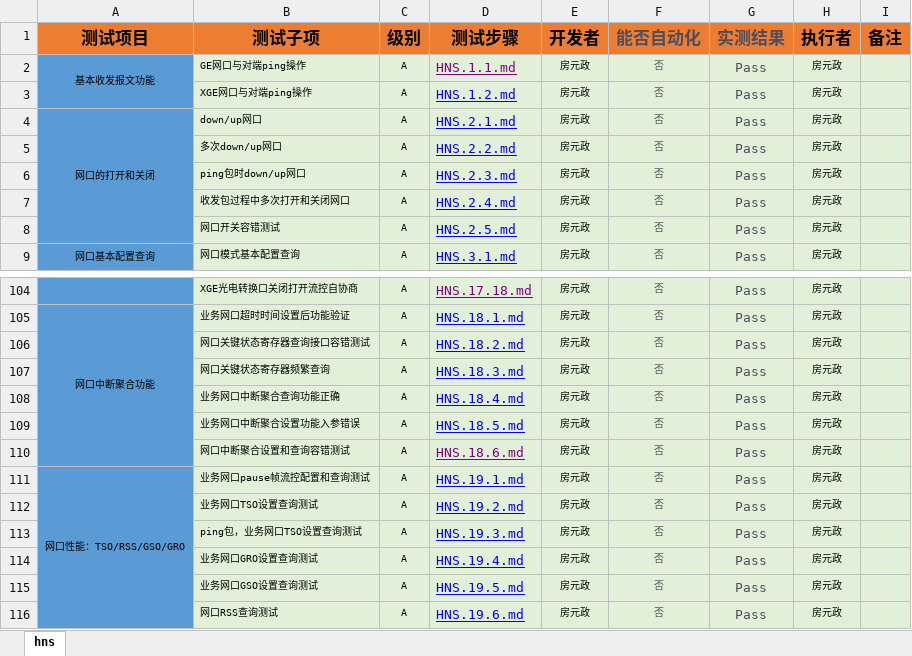
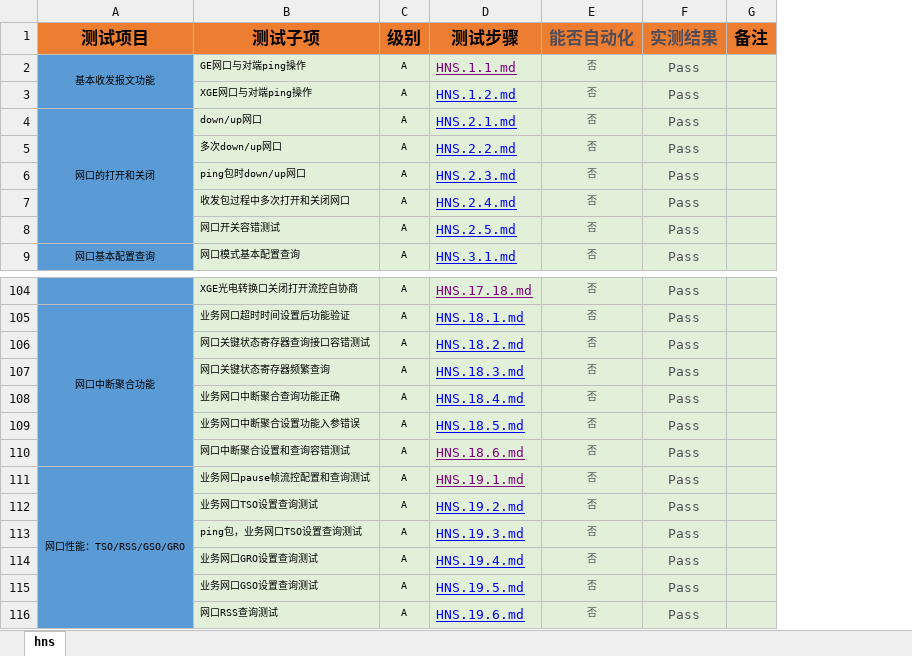
Before and after one commit to open-estuary/test-definitions, an Excel workbook: list/HNS.xlsx, sheet hns, drawn as a sheet; only a part is shown, gaps mark what is left out; values as stored, in another font and other column widths than the file's, no borders; conditional formats not drawn; the diff names each change by its address in the sheet, - before the commit and + after, or states it on an @@ line.

```diff
--- a/list/HNS.xlsx (sheet hns)
+++ b/list/HNS.xlsx (sheet hns)
-column E (开发者), rows 2-9: all 房元政; rows 104-116: all 房元政
-column H (执行者), rows 2-9: all 房元政; rows 104-116: all 房元政
-D111 text colour: #0000FF
+D111 text colour: #800080
```
Also changed, not shown: list/tool.xlsx, 11 other files.
